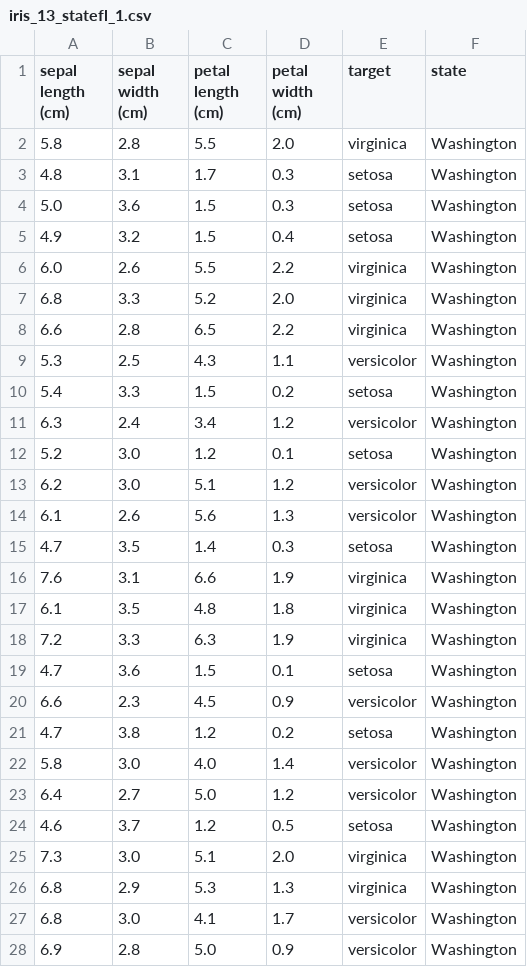
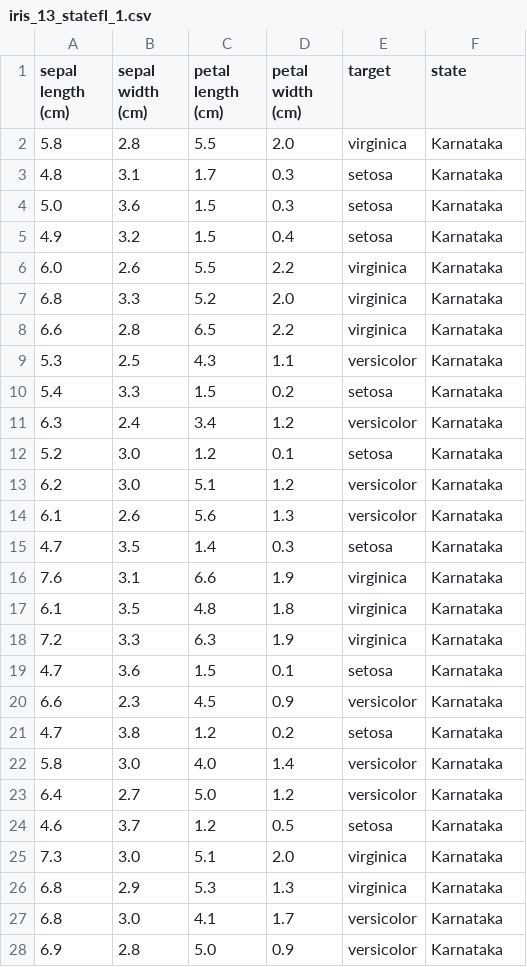
Before and after one commit to alvarosamp/MlOps, a CSV file: ML-Monitoring-WhyLogs/datasets/iris_13_statefl_1.csv, drawn as a sheet; only a part is shown; the diff covers the shown part only.

Commit message:
data-state

```diff
--- a/ML-Monitoring-WhyLogs/datasets/iris_13_statefl_1.csv
+++ b/ML-Monitoring-WhyLogs/datasets/iris_13_statefl_1.csv
@@ -1,28 +1,28 @@
 sepal length (cm),sepal width (cm),petal length (cm),petal width (cm),target,state
-5.8,2.8,5.5,2.0,virginica,Washington
-4.8,3.1,1.7,0.3,setosa,Washington
-5.0,3.6,1.5,0.3,setosa,Washington
-4.9,3.2,1.5,0.4,setosa,Washington
-6.0,2.6,5.5,2.2,virginica,Washington
-6.8,3.3,5.2,2.0,virginica,Washington
-6.6,2.8,6.5,2.2,virginica,Washington
-5.3,2.5,4.3,1.1,versicolor,Washington
-5.4,3.3,1.5,0.2,setosa,Washington
-6.3,2.4,3.4,1.2,versicolor,Washington
-5.2,3.0,1.2,0.1,setosa,Washington
-6.2,3.0,5.1,1.2,versicolor,Washington
-6.1,2.6,5.6,1.3,versicolor,Washington
-4.7,3.5,1.4,0.3,setosa,Washington
-7.6,3.1,6.6,1.9,virginica,Washington
-6.1,3.5,4.8,1.8,virginica,Washington
-7.2,3.3,6.3,1.9,virginica,Washington
-4.7,3.6,1.5,0.1,setosa,Washington
-6.6,2.3,4.5,0.9,versicolor,Washington
-4.7,3.8,1.2,0.2,setosa,Washington
-5.8,3.0,4.0,1.4,versicolor,Washington
-6.4,2.7,5.0,1.2,versicolor,Washington
-4.6,3.7,1.2,0.5,setosa,Washington
-7.3,3.0,5.1,2.0,virginica,Washington
-6.8,2.9,5.3,1.3,virginica,Washington
-6.8,3.0,4.1,1.7,versicolor,Washington
-6.9,2.8,5.0,0.9,versicolor,Washington
+5.8,2.8,5.5,2.0,virginica,Karnataka
+4.8,3.1,1.7,0.3,setosa,Karnataka
+5.0,3.6,1.5,0.3,setosa,Karnataka
+4.9,3.2,1.5,0.4,setosa,Karnataka
+6.0,2.6,5.5,2.2,virginica,Karnataka
+6.8,3.3,5.2,2.0,virginica,Karnataka
+6.6,2.8,6.5,2.2,virginica,Karnataka
+5.3,2.5,4.3,1.1,versicolor,Karnataka
+5.4,3.3,1.5,0.2,setosa,Karnataka
+6.3,2.4,3.4,1.2,versicolor,Karnataka
+5.2,3.0,1.2,0.1,setosa,Karnataka
+6.2,3.0,5.1,1.2,versicolor,Karnataka
+6.1,2.6,5.6,1.3,versicolor,Karnataka
+4.7,3.5,1.4,0.3,setosa,Karnataka
+7.6,3.1,6.6,1.9,virginica,Karnataka
+6.1,3.5,4.8,1.8,virginica,Karnataka
+7.2,3.3,6.3,1.9,virginica,Karnataka
+4.7,3.6,1.5,0.1,setosa,Karnataka
+6.6,2.3,4.5,0.9,versicolor,Karnataka
+4.7,3.8,1.2,0.2,setosa,Karnataka
+5.8,3.0,4.0,1.4,versicolor,Karnataka
+6.4,2.7,5.0,1.2,versicolor,Karnataka
+4.6,3.7,1.2,0.5,setosa,Karnataka
+7.3,3.0,5.1,2.0,virginica,Karnataka
+6.8,2.9,5.3,1.3,virginica,Karnataka
+6.8,3.0,4.1,1.7,versicolor,Karnataka
+6.9,2.8,5.0,0.9,versicolor,Karnataka
```
Also changed, not shown: 123 edited cells elsewhere in this file, ML-Monitoring-WhyLogs/datasets/iris_8_statefl_1.csv.
